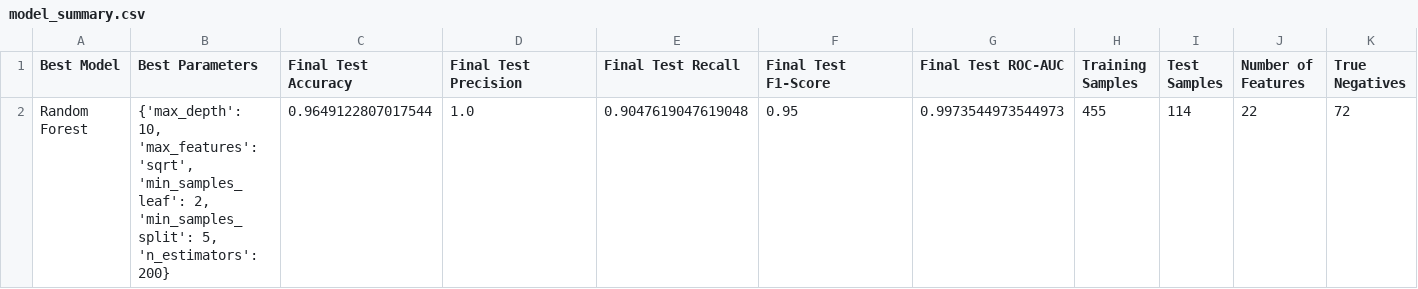
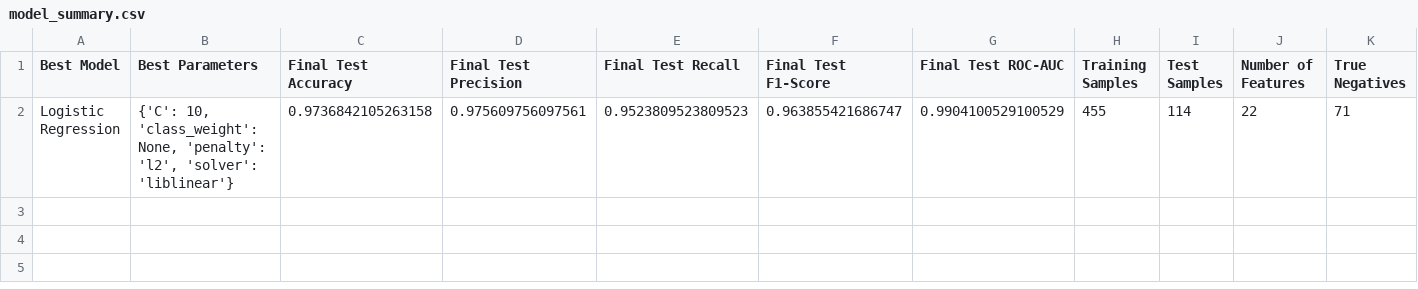
Before and after one commit to AkmalFazli27/breast-cancer-prediction, a CSV file: results/model_summary.csv, drawn as a sheet; only a part is shown; removed rows and columns are numbered as before the commit, all else as after; rows hold the shown columns only; the diff names each change by its address in the sheet, - before the commit and + after, or states it on an @@ line.

```diff
--- a/results/model_summary.csv
+++ b/results/model_summary.csv
-row 2: Random Forest | {'max_depth': 10, 'max_features': 'sqrt', 'min_samples_leaf': 2, 'min_samples_split': 5, 'n_estimators': 200} | 0.9649122807017544 | 1.0 | 0.9047619047619048 | 0.95 | 0.9973544973544973 | 455 | 114 | 22 | 72
+row 2: Logistic Regression | {'C': 10, 'class_weight': None, 'penalty': 'l2', 'solver': 'liblinear'} | 0.9736842105263158 | 0.975609756097561 | 0.9523809523809523 | 0.963855421686747 | 0.9904100529100529 | 455 | 114 | 22 | 71
```
Also changed, not shown: results/cross_validation_scores.csv, results/model_comparison.csv, 3 other files.
